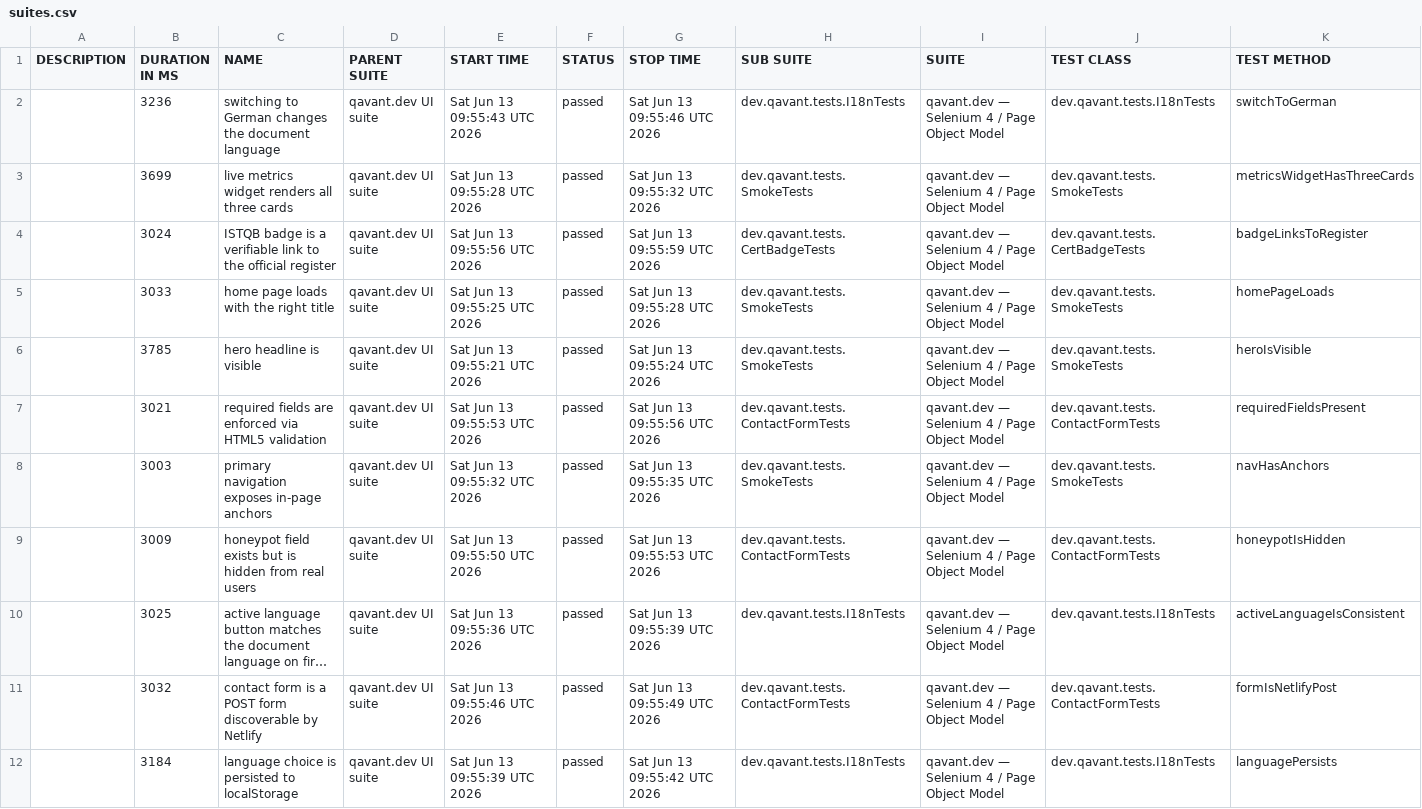
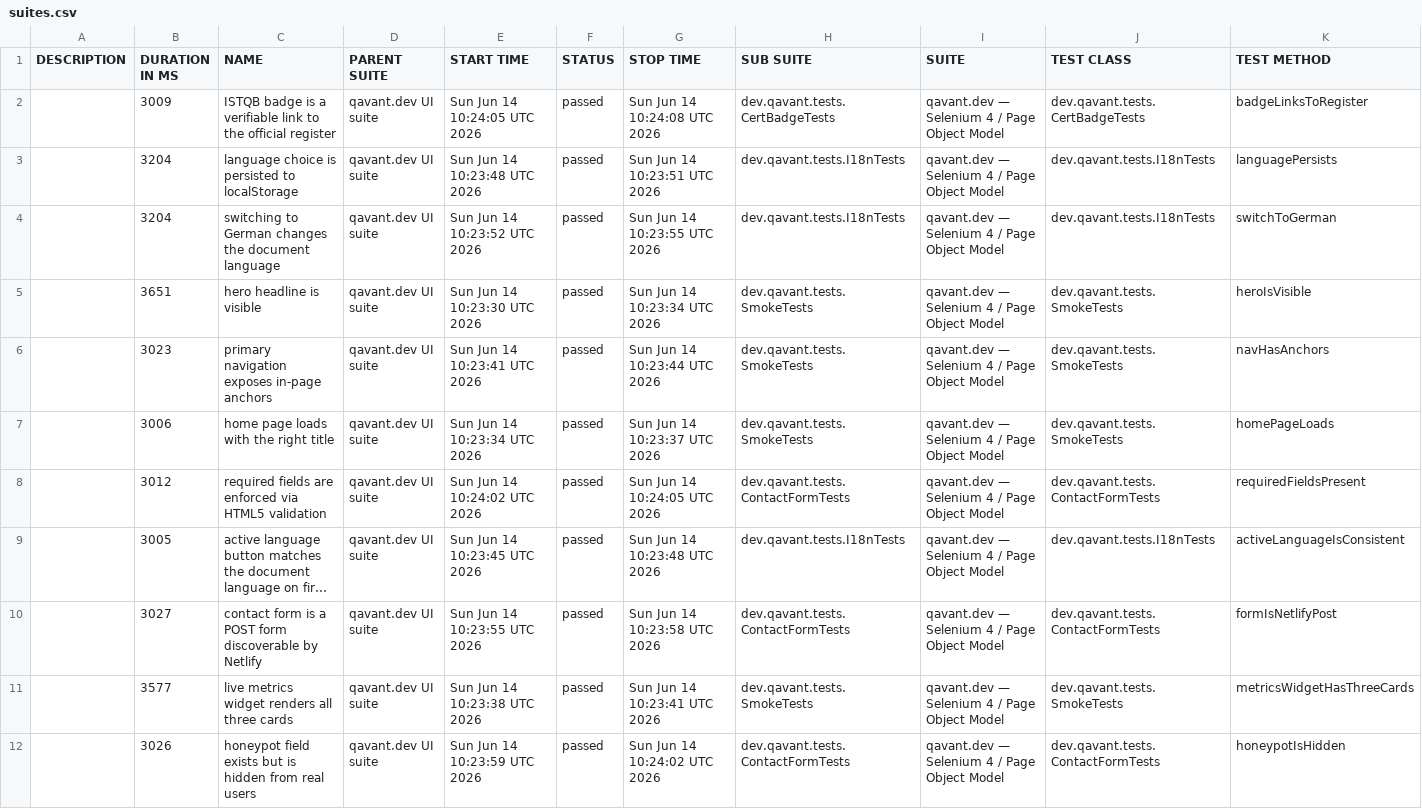
Before and after one commit to peterolah-qa/qavant-selenium, a CSV file: data/suites.csv, drawn as a sheet; long unchanged cells end in …; removed rows and columns are numbered as before the commit, all else as after; the diff names each change by its address in the sheet, - before the commit and + after, or states it on an @@ line.

```diff
--- a/data/suites.csv
+++ b/data/suites.csv
-row 2:  | 3236 | switching to German changes the document language | qavant.dev UI suite | Sat Jun 13 09:55:43 UTC 2026 | passed | Sat Jun 13 09:55:46 UTC 2026 | dev.qavant.tests.I18nTests | qavant.dev — Selenium 4 / Page Object Model | dev.qavant.tests.I18nTests | switchToGerman
-row 3:  | 3699 | live metrics widget renders all three cards | qavant.dev UI suite | Sat Jun 13 09:55:28 UTC 2026 | passed | Sat Jun 13 09:55:32 UTC 2026 | dev.qavant.tests.SmokeTests | qavant.dev — Selenium 4 / Page Object Model | dev.qavant.tests.SmokeTests | metricsWidgetHasThreeCards
-B2 (DURATION IN MS): 3024
+B2 (DURATION IN MS): 3009
-E2 (START TIME): Sat Jun 13 09:55:56 UTC 2026
+E2 (START TIME): Sun Jun 14 10:24:05 UTC 2026
-G2 (STOP TIME): Sat Jun 13 09:55:59 UTC 2026
+G2 (STOP TIME): Sun Jun 14 10:24:08 UTC 2026
+row 3:  | 3204 | language choice is persisted to localStorage | qavant.dev UI suite | Sun Jun 14 10:23:48 UTC 2026 | passed | Sun Jun 14 10:23:51 UTC 2026 | dev.qavant.tests.I18nTests | qavant.dev — Selenium 4 / Page Object Model | dev.qavant.tests.I18nTests | languagePersists
-B4 (DURATION IN MS): 3033
+B4 (DURATION IN MS): 3204
-C4 (NAME): home page loads with the right title
+C4 (NAME): switching to German changes the document language
-E4 (START TIME): Sat Jun 13 09:55:25 UTC 2026
+E4 (START TIME): Sun Jun 14 10:23:52 UTC 2026
-G4 (STOP TIME): Sat Jun 13 09:55:28 UTC 2026
+G4 (STOP TIME): Sun Jun 14 10:23:55 UTC 2026
-H4 (SUB SUITE): dev.qavant.tests.SmokeTests
+H4 (SUB SUITE): dev.qavant.tests.I18nTests
-J4 (TEST CLASS): dev.qavant.tests.SmokeTests
+J4 (TEST CLASS): dev.qavant.tests.I18nTests
-K4 (TEST METHOD): homePageLoads
+K4 (TEST METHOD): switchToGerman
-B5 (DURATION IN MS): 3785
+B5 (DURATION IN MS): 3651
-E5 (START TIME): Sat Jun 13 09:55:21 UTC 2026
+E5 (START TIME): Sun Jun 14 10:23:30 UTC 2026
-G5 (STOP TIME): Sat Jun 13 09:55:24 UTC 2026
+G5 (STOP TIME): Sun Jun 14 10:23:34 UTC 2026
-row 7:  | 3021 | required fields are enforced via HTML5 validation | qavant.dev UI suite | Sat Jun 13 09:55:53 UTC 2026 | passed | Sat Jun 13 09:55:56 UTC 2026 | dev.qavant.tests.ContactFormTests | qavant.dev — Selenium 4 / Page Object Model | dev.qavant.tests.ContactFormTests | requiredFieldsPresent
-B6 (DURATION IN MS): 3003
+B6 (DURATION IN MS): 3023
-E6 (START TIME): Sat Jun 13 09:55:32 UTC 2026
+E6 (START TIME): Sun Jun 14 10:23:41 UTC 2026
-G6 (STOP TIME): Sat Jun 13 09:55:35 UTC 2026
+G6 (STOP TIME): Sun Jun 14 10:23:44 UTC 2026
+row 7:  | 3006 | home page loads with the right title | qavant.dev UI suite | Sun Jun 14 10:23:34 UTC 2026 | passed | Sun Jun 14 10:23:37 UTC 2026 | dev.qavant.tests.SmokeTests | qavant.dev — Selenium 4 / Page Object Model | dev.qavant.tests.SmokeTests | homePageLoads
-B8 (DURATION IN MS): 3009
+B8 (DURATION IN MS): 3012
-C8 (NAME): honeypot field exists but is hidden from real users
+C8 (NAME): required fields are enforced via HTML5 validation
-E8 (START TIME): Sat Jun 13 09:55:50 UTC 2026
+E8 (START TIME): Sun Jun 14 10:24:02 UTC 2026
-G8 (STOP TIME): Sat Jun 13 09:55:53 UTC 2026
+G8 (STOP TIME): Sun Jun 14 10:24:05 UTC 2026
-K8 (TEST METHOD): honeypotIsHidden
+K8 (TEST METHOD): requiredFieldsPresent
-B9 (DURATION IN MS): 3025
+B9 (DURATION IN MS): 3005
-E9 (START TIME): Sat Jun 13 09:55:36 UTC 2026
+E9 (START TIME): Sun Jun 14 10:23:45 UTC 2026
-G9 (STOP TIME): Sat Jun 13 09:55:39 UTC 2026
+G9 (STOP TIME): Sun Jun 14 10:23:48 UTC 2026
-B10 (DURATION IN MS): 3032
+B10 (DURATION IN MS): 3027
-E10 (START TIME): Sat Jun 13 09:55:46 UTC 2026
+E10 (START TIME): Sun Jun 14 10:23:55 UTC 2026
-G10 (STOP TIME): Sat Jun 13 09:55:49 UTC 2026
+G10 (STOP TIME): Sun Jun 14 10:23:58 UTC 2026
-B11 (DURATION IN MS): 3184
+B11 (DURATION IN MS): 3577
-C11 (NAME): language choice is persisted to localStorage
+C11 (NAME): live metrics widget renders all three cards
-E11 (START TIME): Sat Jun 13 09:55:39 UTC 2026
+E11 (START TIME): Sun Jun 14 10:23:38 UTC 2026
-G11 (STOP TIME): Sat Jun 13 09:55:42 UTC 2026
+G11 (STOP TIME): Sun Jun 14 10:23:41 UTC 2026
-H11 (SUB SUITE): dev.qavant.tests.I18nTests
+H11 (SUB SUITE): dev.qavant.tests.SmokeTests
-J11 (TEST CLASS): dev.qavant.tests.I18nTests
+J11 (TEST CLASS): dev.qavant.tests.SmokeTests
-K11 (TEST METHOD): languagePersists
+K11 (TEST METHOD): metricsWidgetHasThreeCards
+row 12:  | 3026 | honeypot field exists but is hidden from real users | qavant.dev UI suite | Sun Jun 14 10:23:59 UTC 2026 | passed | Sun Jun 14 10:24:02 UTC 2026 | dev.qavant.tests.ContactFormTests | qavant.dev — Selenium 4 / Page Object Model | dev.qavant.tests.ContactFormTests | honeypotIsHidden
```
Also changed, not shown: 42 other files.
